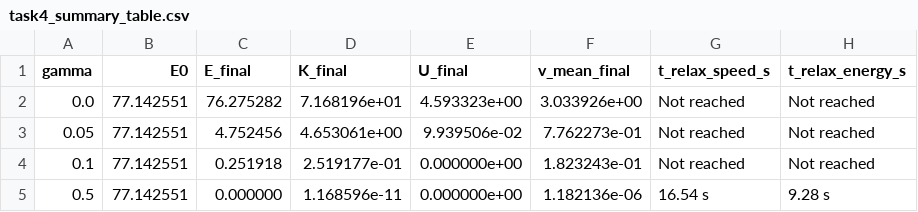
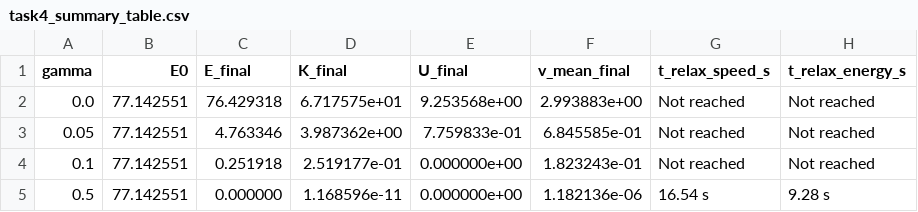
Before and after one commit to RootAccess28/Fsc_Toy_Model, a CSV file: task_4 results/task4_summary_table.csv, drawn as a sheet.

Commit message:
Integrated tasks 3 and 4

```diff
--- a/task_4 results/task4_summary_table.csv
+++ b/task_4 results/task4_summary_table.csv
@@ -1,4 +1,4 @@
 gamma,E0,E_final,K_final,U_final,v_mean_final,t_relax_speed_s,t_relax_energy_s
-0.0,77.142551,76.275282,7.168196e+01,4.593323e+00,3.033926e+00,Not reached,Not reached
-0.05,77.142551,4.752456,4.653061e+00,9.939506e-02,7.762273e-01,Not reached,Not reached
+0.0,77.142551,76.429318,6.717575e+01,9.253568e+00,2.993883e+00,Not reached,Not reached
+0.05,77.142551,4.763346,3.987362e+00,7.759833e-01,6.845585e-01,Not reached,Not reached
 0.1,77.142551,0.251918,2.519177e-01,0.000000e+00,1.823243e-01,Not reached,Not reached
```
Also changed, not shown: 11 other files.
